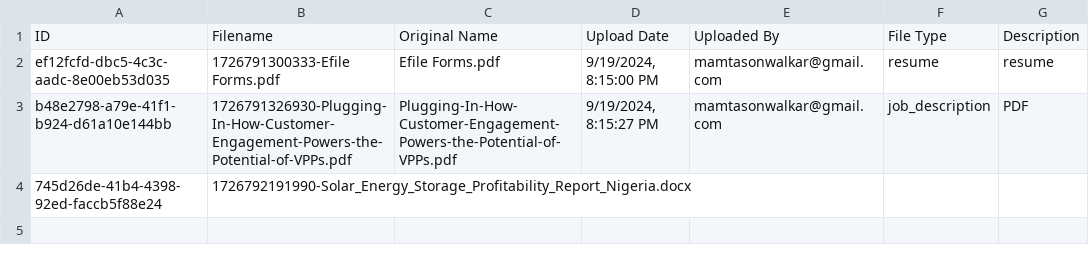
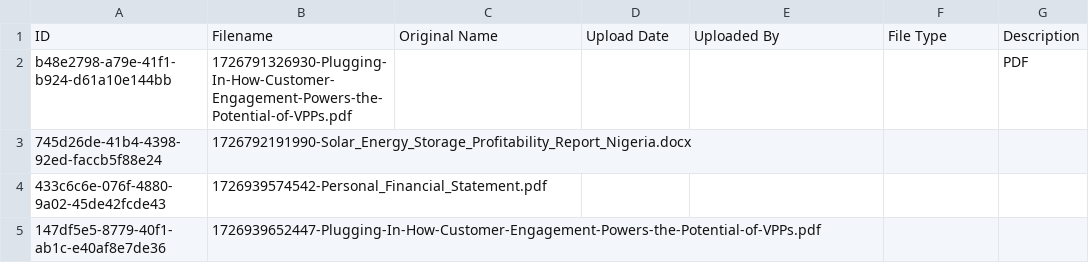
Before and after one commit to mamta2009/StaffingPool, a CSV file: resumeupload.csv, drawn as a sheet.

```diff
--- a/resumeupload.csv
+++ b/resumeupload.csv
@@ -1,4 +1,5 @@
 ID,Filename,Original Name,Upload Date,Uploaded By,File Type,Description
-ef12fcfd-dbc5-4c3c-aadc-8e00eb53d035,1726791300333-Efile Forms.pdf,Efile Forms.pdf,"9/19/2024, 8:15:00 PM",mamtasonwalkar@gmail.com,resume,resume
-b48e2798-a79e-41f1-b924-d61a10e144bb,1726791326930-Plugging-In-How-Customer-Engagement-Powers-the-Potential-of-VPPs.pdf,Plugging-In-How-Customer-Engagement-Powers-the-Potential-of-VPPs.pdf,"9/19/2024, 8:15:27 PM",mamtasonwalkar@gmail.com,job_description,PDF
+b48e2798-a79e-41f1-b924-d61a10e144bb,1726791326930-Plugging-In-How-Customer-Engagement-Powers-the-Potential-of-VPPs.pdf,,,,,PDF
 745d26de-41b4-4398-92ed-faccb5f88e24,1726792191990-Solar_Energy_Storage_Profitability_Report_Nigeria.docx,,,,,
+433c6c6e-076f-4880-9a02-45de42fcde43,1726939574542-Personal_Financial_Statement.pdf,,,,,
+147df5e5-8779-40f1-ab1c-e40af8e7de36,1726939652447-Plugging-In-How-Customer-Engagement-Powers-the-Potential-of-VPPs.pdf,,,,,
```
Also changed, not shown: data/userprofile.csv, 5 other files.
